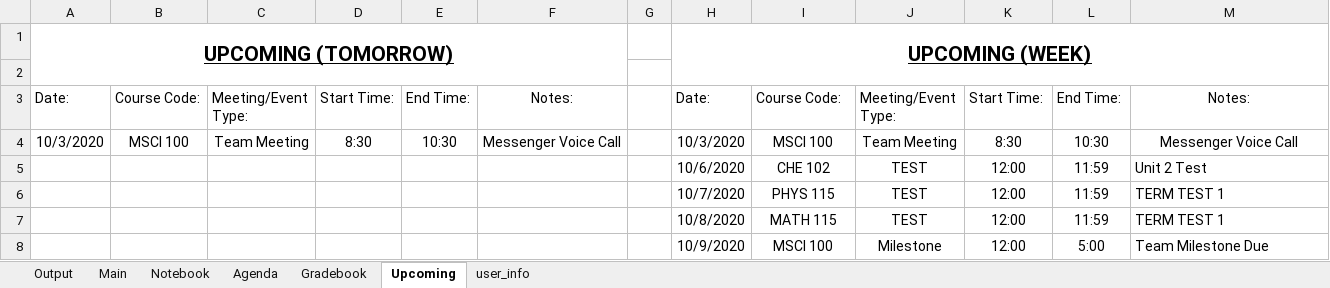
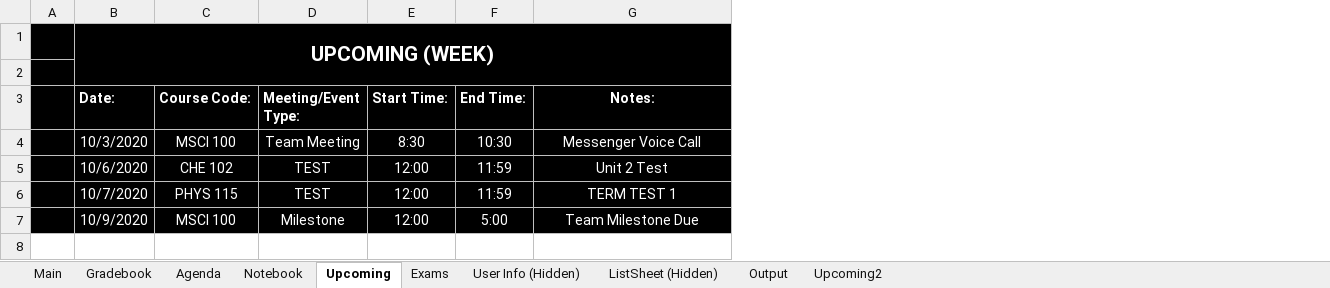
Before and after one commit to SaifA21/Excel-VBA-Personal_Planner, an Excel workbook: MSCI100 Seed.xlsm, sheet Upcoming, drawn as a sheet; values as stored, in another font and other column widths than the file's, no borders; charts and pictures not drawn; removed rows and columns are numbered as before the commit, all else as after; the diff names each change by its address in the sheet, - before the commit and + after, or states it on an @@ line.

```diff
--- a/MSCI100 Seed.xlsm (sheet Upcoming)
+++ b/MSCI100 Seed.xlsm (sheet Upcoming)
-sheet tab: user_info
+sheet tab: User Info (Hidden)
@@ sheet tab unhidden: Exams @@
+sheet tab: ListSheet (Hidden)
+sheet tab: Upcoming2
@@ sheet tab order changed: Main | Gradebook | Agenda | Notebook | Upcoming | Exams | User Info (Hidden) | ListSheet (Hidden) | Output | Upcoming2 @@
-column A (Date:), row 1: UPCOMING (TOMORROW); row 4: 10/3/2020
-column B (Course Code:), row 4: MSCI 100
-column C (Meeting/Event Type:), row 4: Team Meeting
-column D (Start Time:), row 4: 8:30
-column E (End Time:), row 4: 10:30
-column F (Notes:), row 4: Messenger Voice Call
-A1:G6 fill: none
+A1:G6 fill: #000000
@@ B1 text colour: black → #FFFFFF, underline: on → off @@
-B3:G6 text colour: black
+B3:G6 text colour: #FFFFFF
-B3:G3 bold: off
+B3:G3 bold: on
-G5:G6 alignment: left
+G5:G6 alignment: center
-row 7:  |  |  |  |  |  |  | 10/8/2020 | MATH 115 | TEST | 12:00 | 11:59 | TERM TEST 1
-A7:G7 fill: none
+A7:G7 fill: #000000
-B7:G7 text colour: black
+B7:G7 text colour: #FFFFFF
-G7 alignment: left
+G7 alignment: center
```
Also changed, not shown: sheet Notebook, sheet Agenda, sheet Gradebook, sheet User Info (Hidden), sheet Main, charts or pictures, 2 other files.
